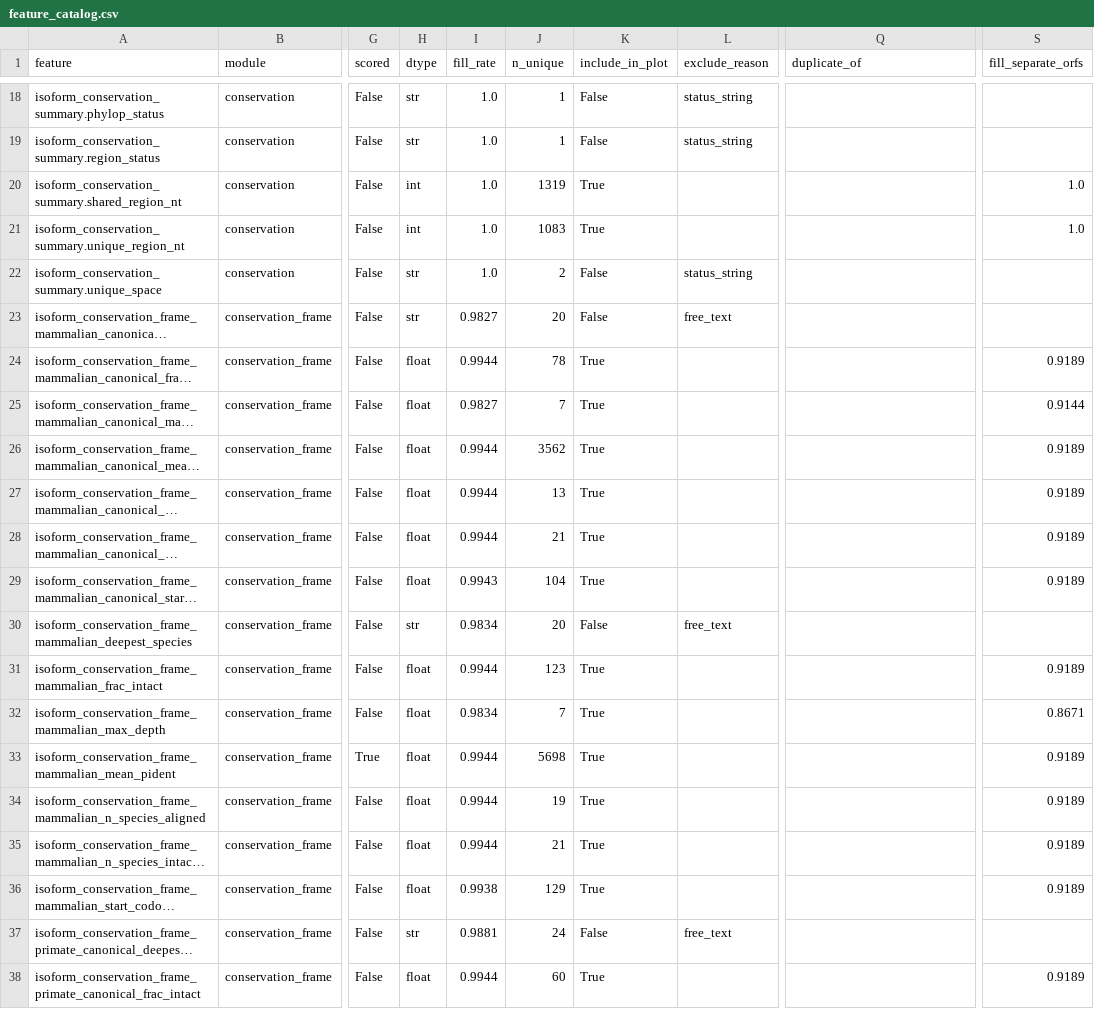
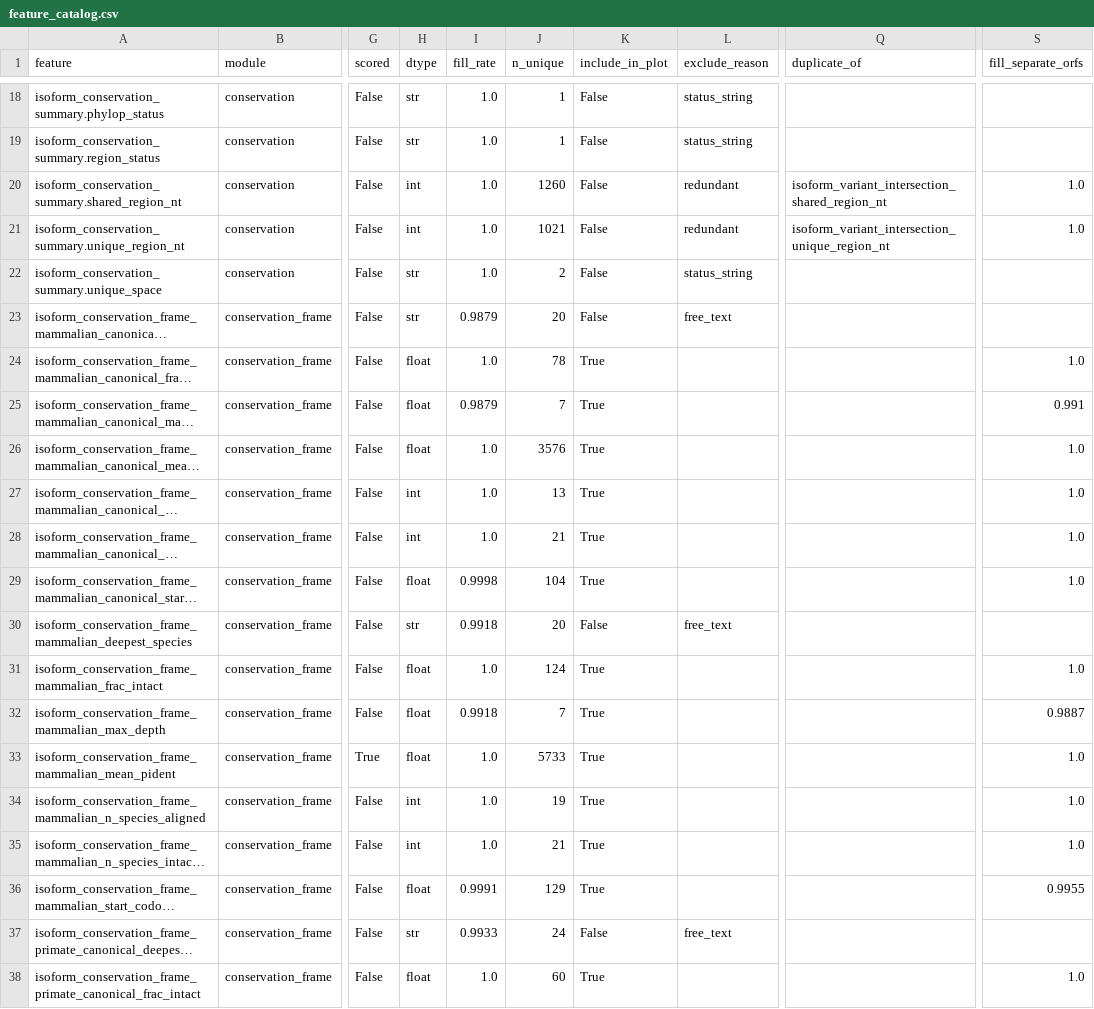
Before and after one commit to cheeseman-lab/swissisoform-v2, a CSV file: figures/clustering_dims/feature_space/feature_catalog.csv, drawn as a sheet; only a part is shown, gaps mark what is left out; long unchanged cells end in …; the diff covers the shown part only; the diff names each change by its address in the sheet, - before the commit and + after, or states it on an @@ line.

```diff
--- a/figures/clustering_dims/feature_space/feature_catalog.csv
+++ b/figures/clustering_dims/feature_space/feature_catalog.csv
-J20 (n_unique): 1319
+J20 (n_unique): 1260
-K20:K21 (include_in_plot): True
+K20:K21 (include_in_plot): False
-L20:L21 (exclude_reason): (empty)
+L20:L21 (exclude_reason): redundant
-Q20 (duplicate_of): (empty)
+Q20 (duplicate_of): isoform_variant_intersection_shared_region_nt
-J21 (n_unique): 1083
+J21 (n_unique): 1021
-Q21 (duplicate_of): (empty)
+Q21 (duplicate_of): isoform_variant_intersection_unique_region_nt
-I23 (fill_rate): 0.9827
+I23 (fill_rate): 0.9879
-I24 (fill_rate): 0.9944
+I24 (fill_rate): 1.0
-S24 (fill_separate_orfs): 0.9189
+S24 (fill_separate_orfs): 1.0
-I25 (fill_rate): 0.9827
+I25 (fill_rate): 0.9879
-S25 (fill_separate_orfs): 0.9144
+S25 (fill_separate_orfs): 0.991
-I26:I28 (fill_rate): 0.9944
+I26:I28 (fill_rate): 1.0
-J26 (n_unique): 3562
+J26 (n_unique): 3576
-S26:S29 (fill_separate_orfs): 0.9189
+S26:S29 (fill_separate_orfs): 1.0
-H27:H28 (dtype): float
+H27:H28 (dtype): int
-I29 (fill_rate): 0.9943
+I29 (fill_rate): 0.9998
-I30 (fill_rate): 0.9834
+I30 (fill_rate): 0.9918
-I31 (fill_rate): 0.9944
+I31 (fill_rate): 1.0
-J31 (n_unique): 123
+J31 (n_unique): 124
-S31 (fill_separate_orfs): 0.9189
+S31 (fill_separate_orfs): 1.0
-I32 (fill_rate): 0.9834
+I32 (fill_rate): 0.9918
-S32 (fill_separate_orfs): 0.8671
+S32 (fill_separate_orfs): 0.9887
-I33:I35 (fill_rate): 0.9944
+I33:I35 (fill_rate): 1.0
-J33 (n_unique): 5698
+J33 (n_unique): 5733
-S33:S35 (fill_separate_orfs): 0.9189
+S33:S35 (fill_separate_orfs): 1.0
-H34:H35 (dtype): float
+H34:H35 (dtype): int
-I36 (fill_rate): 0.9938
+I36 (fill_rate): 0.9991
-S36 (fill_separate_orfs): 0.9189
+S36 (fill_separate_orfs): 0.9955
-I37 (fill_rate): 0.9881
+I37 (fill_rate): 0.9933
-I38 (fill_rate): 0.9944
+I38 (fill_rate): 1.0
-S38 (fill_separate_orfs): 0.9189
+S38 (fill_separate_orfs): 1.0
```
Also changed, not shown: 83 edited cells elsewhere in this file, figures/clustering_dims/principled_sampling/coreset_50.csv, figures/clustering_dims/principled_sampling/coreset_selection.csv, 3 other files.
